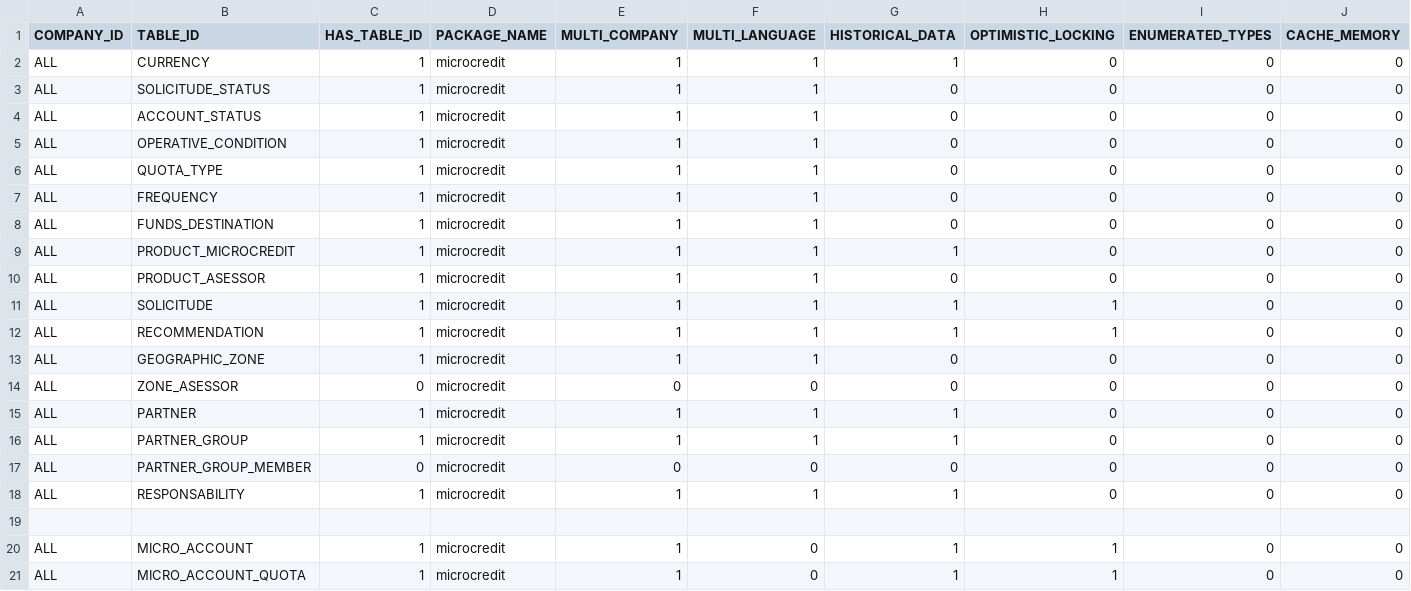
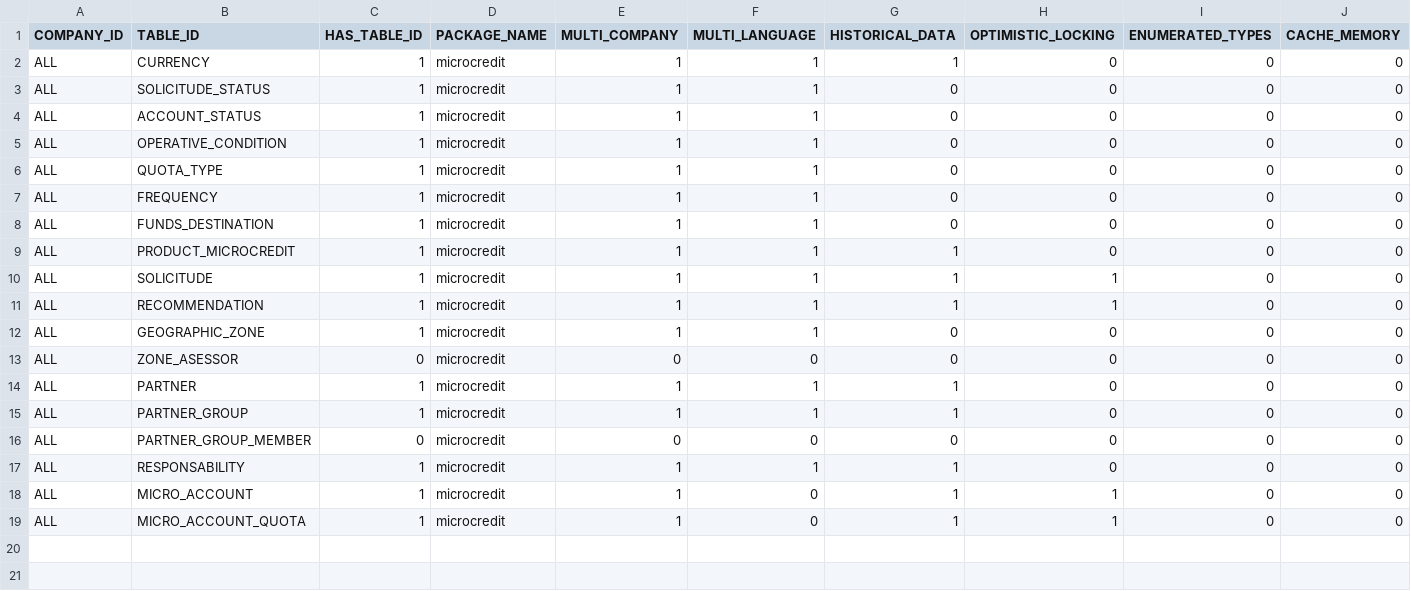
Before and after one commit to diemontufar/microxt, a CSV file: mobile/sql/model/csv/entity1.csv, drawn as a sheet; only a part is shown; rows hold the shown columns only; the diff names each change by its address in the sheet, - before the commit and + after, or states it on an @@ line.

```diff
--- a/mobile/sql/model/csv/entity1.csv
+++ b/mobile/sql/model/csv/entity1.csv
-row 10: ALL | PRODUCT_ASESSOR | 1 | microcredit | 1 | 1 | 0 | 0 | 0 | 0
-row 19: (empty)
```
Also changed, not shown: mobile/sql/model/csv/field1.csv, mobile/sql/model/csv/relationship1.csv, 7 other files.
